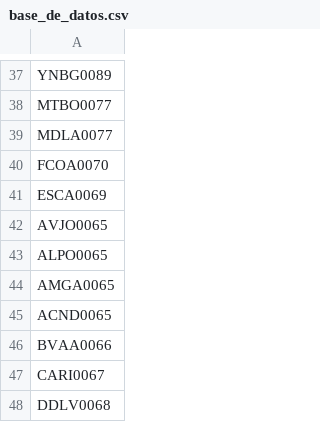
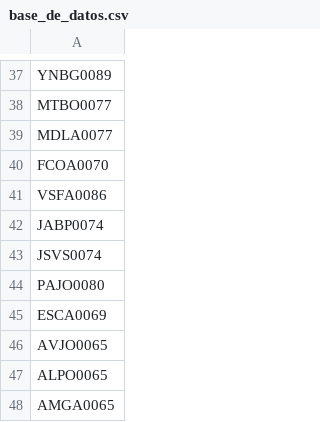
Before and after one commit to AdminC3A/QRElemento-Acceso, a CSV file: data/base_de_datos.csv, drawn as a sheet; only a part is shown, gaps mark what is left out; the shorter side is filled out with more unchanged rows; the diff names each change by its address in the sheet, - before the commit and + after, or states it on an @@ line.

Commit message:
Update base_de_datos.csv

```diff
--- a/data/base_de_datos.csv
+++ b/data/base_de_datos.csv
+row 41: VSFA0086
+row 42: JABP0074
+row 43: JSVS0074
+row 44: PAJO0080
```
